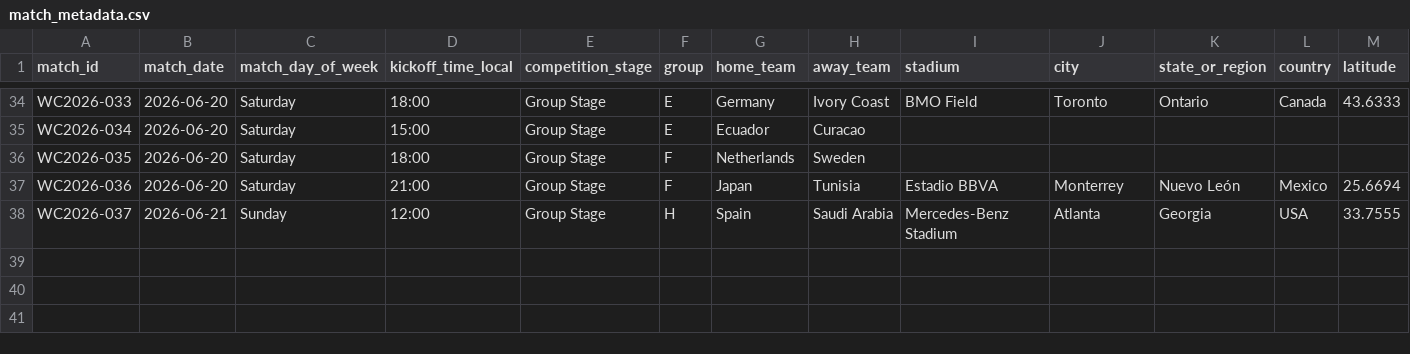
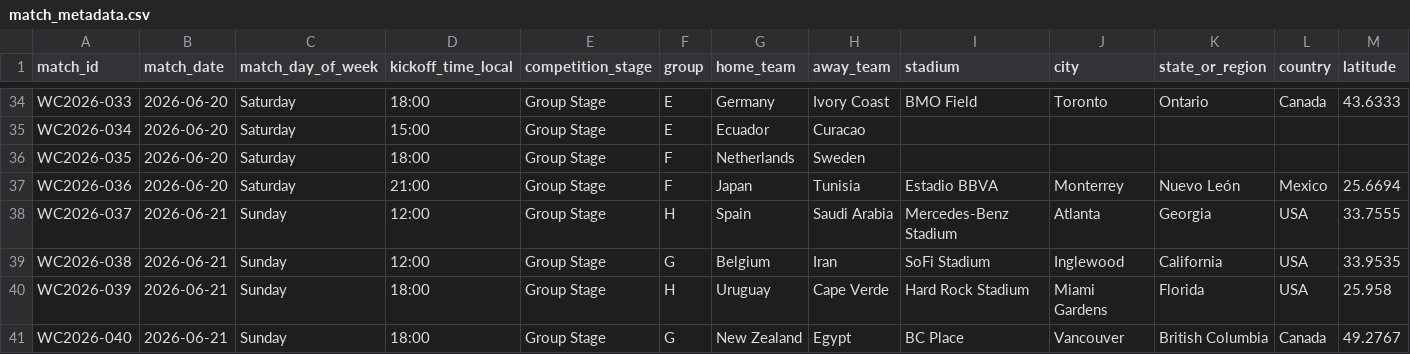
Before and after one commit to noakazes-svg/FIFA-WC2026-Analytics, a CSV file: data/raw/match_metadata.csv, drawn as a sheet; only a part is shown, gaps mark what is left out; rows hold the shown columns only; the diff names each change by its address in the sheet, - before the commit and + after, or states it on an @@ line.

```diff
--- a/data/raw/match_metadata.csv
+++ b/data/raw/match_metadata.csv
+row 39: WC2026-038 | 2026-06-21 | Sunday | 12:00 | Group Stage | G | Belgium | Iran | SoFi Stadium | Inglewood | California | USA | 33.9535
+row 40: WC2026-039 | 2026-06-21 | Sunday | 18:00 | Group Stage | H | Uruguay | Cape Verde | Hard Rock Stadium | Miami Gardens | Florida | USA | 25.958
+row 41: WC2026-040 | 2026-06-21 | Sunday | 18:00 | Group Stage | G | New Zealand | Egypt | BC Place | Vancouver | British Columbia | Canada | 49.2767
```
Also changed, not shown: data/final/remaining_match_forecasts.csv, data/predictions/prediction_history.csv, 10 other files.
